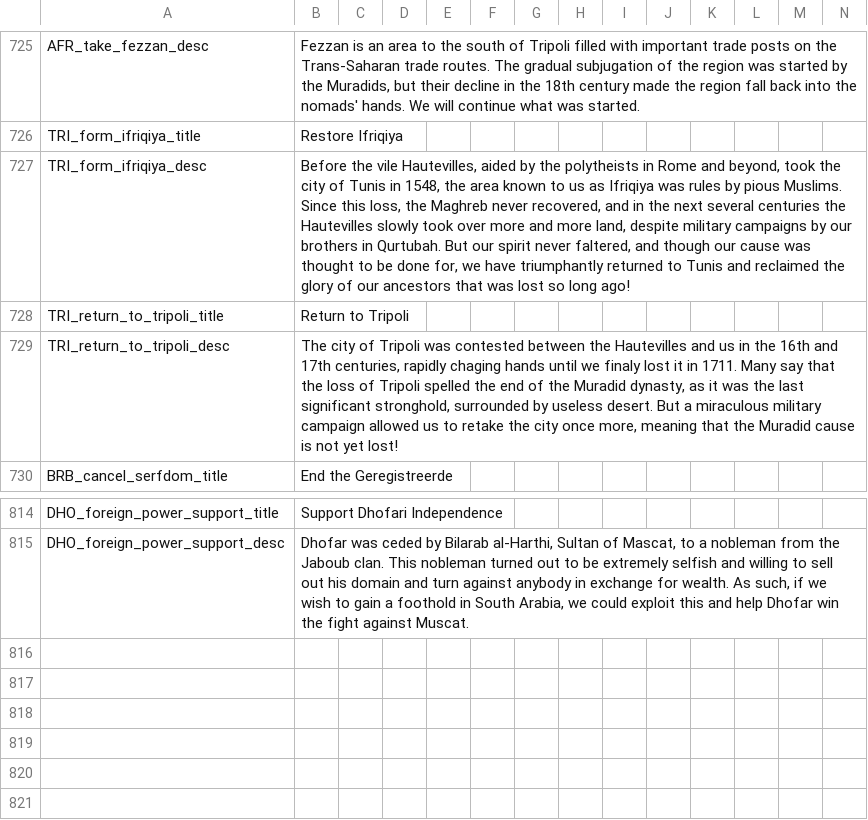
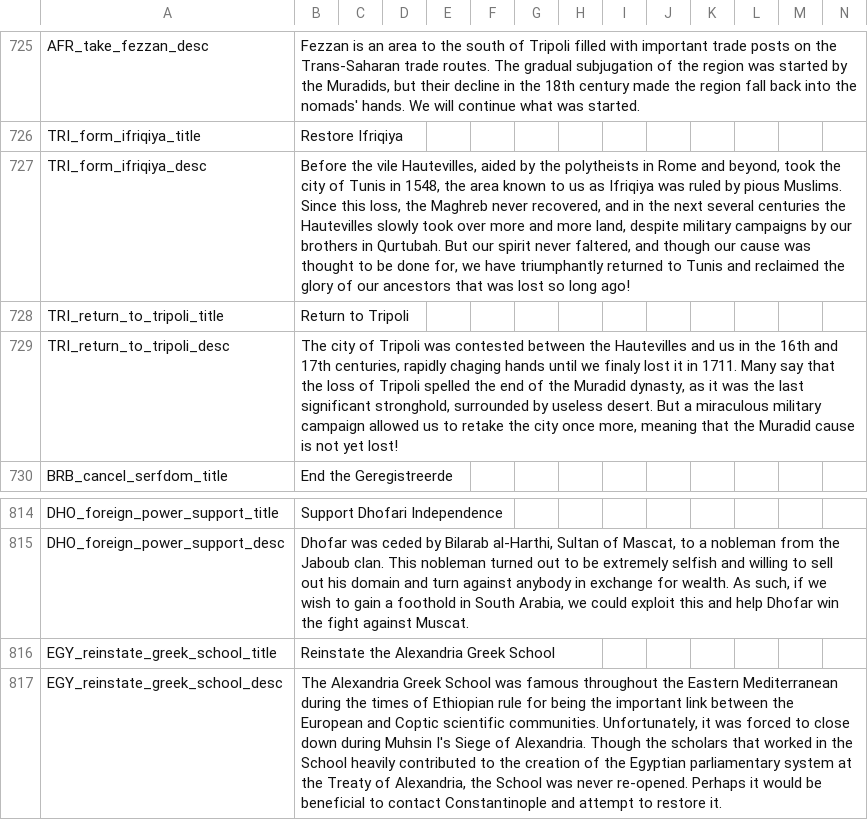
Before and after one commit to vimpelis/The-Komneniad, a CSV file: The Komneniad/localisation/Komneniad_Decisions.csv, drawn as a sheet; only a part is shown, gaps mark what is left out.

```diff
--- a/The Komneniad/localisation/Komneniad_Decisions.csv
+++ b/The Komneniad/localisation/Komneniad_Decisions.csv
@@ -726,3 +726,3 @@ AFR_take_fezzan_desc;Fezzan is an area to the south of Tripoli filled with impor
 TRI_form_ifriqiya_title;Restore Ifriqiya;;;;;;;;;;;;;
-TRI_form_ifriqiya_desc;Before the vile Hautevilles, aided by the polytheists in Rome and beyond, took the city of Tunis in 1548, the area known to us as Ifriqiya was rules by pious Muslims. Since this loss, the Maghreb never recovered, and in the next several centuries the Hautevilles slowly took over more and more land, despite military campaigns by our brothers in Qurtubah. But our spirit never faltered, and though our cause was thought to be done for, we have triumphantly returned to Tunis and reclaimed the glory of our ancestors that was lost so long ago!;;;;;;;;;;;;;
+TRI_form_ifriqiya_desc;Before the vile Hautevilles, aided by the polytheists in Rome and beyond, took the city of Tunis in 1548, the area known to us as Ifriqiya was ruled by pious Muslims. Since this loss, the Maghreb never recovered, and in the next several centuries the Hautevilles slowly took over more and more land, despite military campaigns by our brothers in Qurtubah. But our spirit never faltered, and though our cause was thought to be done for, we have triumphantly returned to Tunis and reclaimed the glory of our ancestors that was lost so long ago!;;;;;;;;;;;;;
 TRI_return_to_tripoli_title;Return to Tripoli;;;;;;;;;;;;;
@@ -815 +815,3 @@ DHO_foreign_power_support_title;Support Dhofari Independence;;;;;;;;;;;;;
 DHO_foreign_power_support_desc;Dhofar was ceded by Bilarab al-Harthi, Sultan of Mascat, to a nobleman from the Jaboub clan. This nobleman turned out to be extremely selfish and willing to sell out his domain and turn against anybody in exchange for wealth. As such, if we wish to gain a foothold in South Arabia, we could exploit this and help Dhofar win the fight against Muscat.;;;;;;;;;;;;;
+EGY_reinstate_greek_school_title;Reinstate the Alexandria Greek School;;;;;;;;;;;;;
+EGY_reinstate_greek_school_desc;The Alexandria Greek School was famous throughout the Eastern Mediterranean during the times of Ethiopian rule for being the important link between the European and Coptic scientific communities. Unfortunately, it was forced to close down during Muhsin I's Siege of Alexandria. Though the scholars that worked in the School heavily contributed to the creation of the Egyptian parliamentary system at the Treaty of Alexandria, the School was never re-opened. Perhaps it would be beneficial to contact Constantinople and attempt to restore it.;;;;;;;;;;;;;
```
Also changed, not shown: The Komneniad/localisation/Komneniad_Events.csv, The Komneniad/localisation/Komneniad_Main.csv, 18 other files.
